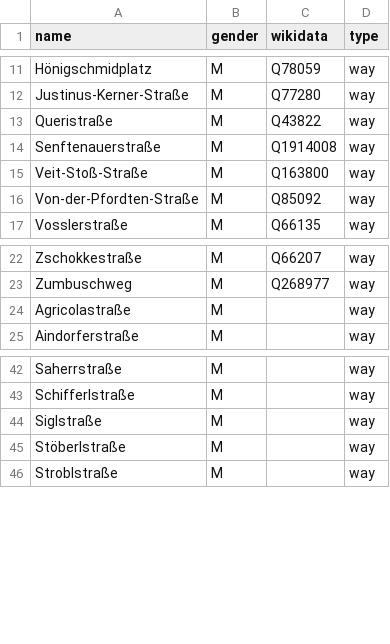
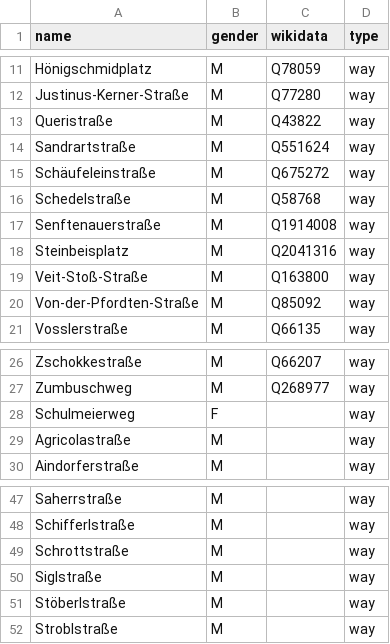
Before and after one commit to EqualStreetNames/equalstreetnames-munich, a CSV file: data/gender.csv, drawn as a sheet; only a part is shown, gaps mark what is left out.

```diff
--- a/data/gender.csv
+++ b/data/gender.csv
@@ -13,3 +13,7 @@ Justinus-Kerner-Straße,M,Q77280,way
 Queristraße,M,Q43822,way
+Sandrartstraße,M,Q551624,way
+Schäufeleinstraße,M,Q675272,way
+Schedelstraße,M,Q58768,way
 Senftenauerstraße,M,Q1914008,way
+Steinbeisplatz,M,Q2041316,way
 Veit-Stoß-Straße,M,Q163800,way
@@ -23,2 +27,3 @@ Zschokkestraße,M,Q66207,way
 Zumbuschweg,M,Q268977,way
+Schulmeierweg,F,,way
 Agricolastraße,M,,way
@@ -43,2 +48,3 @@ Saherrstraße,M,,way
 Schifferlstraße,M,,way
+Schrottstraße,M,,way
 Siglstraße,M,,way
```
Also changed, not shown: data/other.csv, 3 other files.
